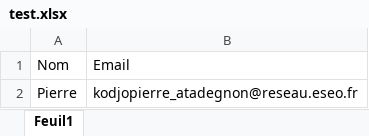
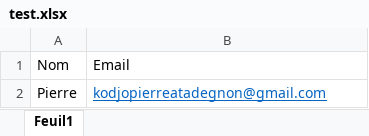
Before and after one commit to 9Pierrot/9PierrotMailAutomation, an Excel workbook: tabs/test.xlsx, sheet Feuil1, drawn as a sheet; values as stored, in another font and other column widths than the file's, no borders; the diff names each change by its address in the sheet, - before the commit and + after, or states it on an @@ line.

```diff
--- a/tabs/test.xlsx (sheet Feuil1)
+++ b/tabs/test.xlsx (sheet Feuil1)
-B2: kodjopierre_atadegnon@reseau.eseo.fr
+B2: kodjopierreatadegnon@gmail.com
@@ B2 underline: off → on, text colour: black → #0563C1 @@
```
Also changed, not shown: 6 other files.
